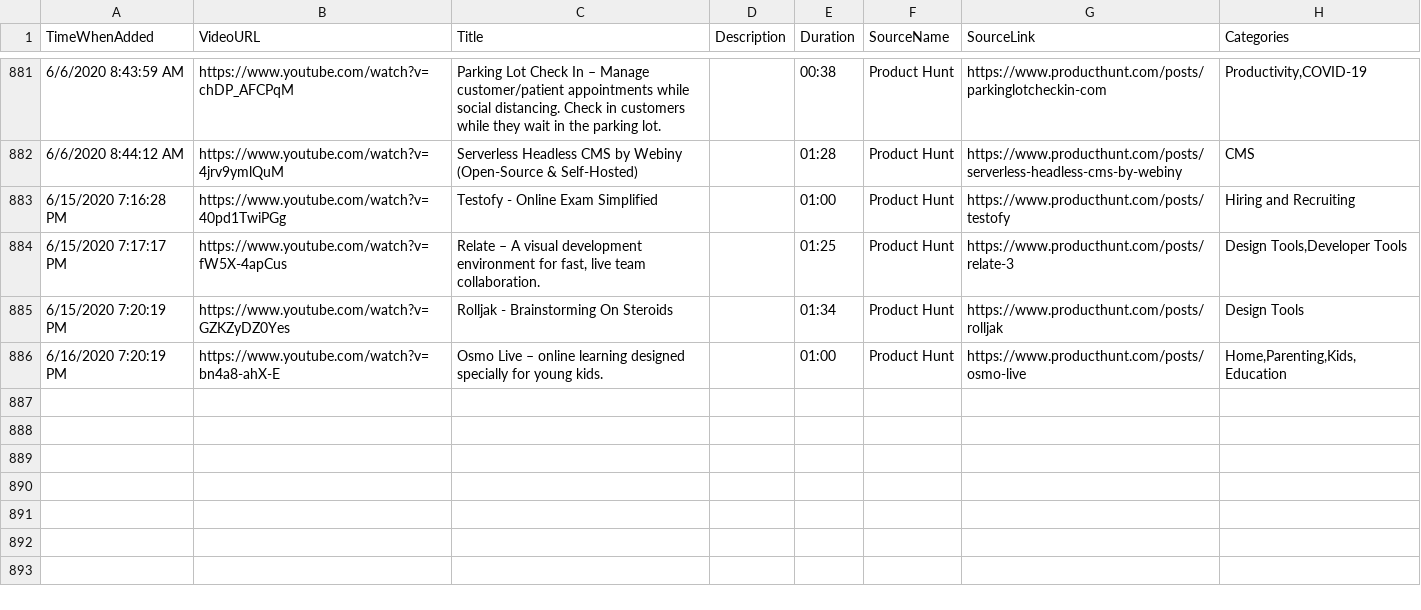
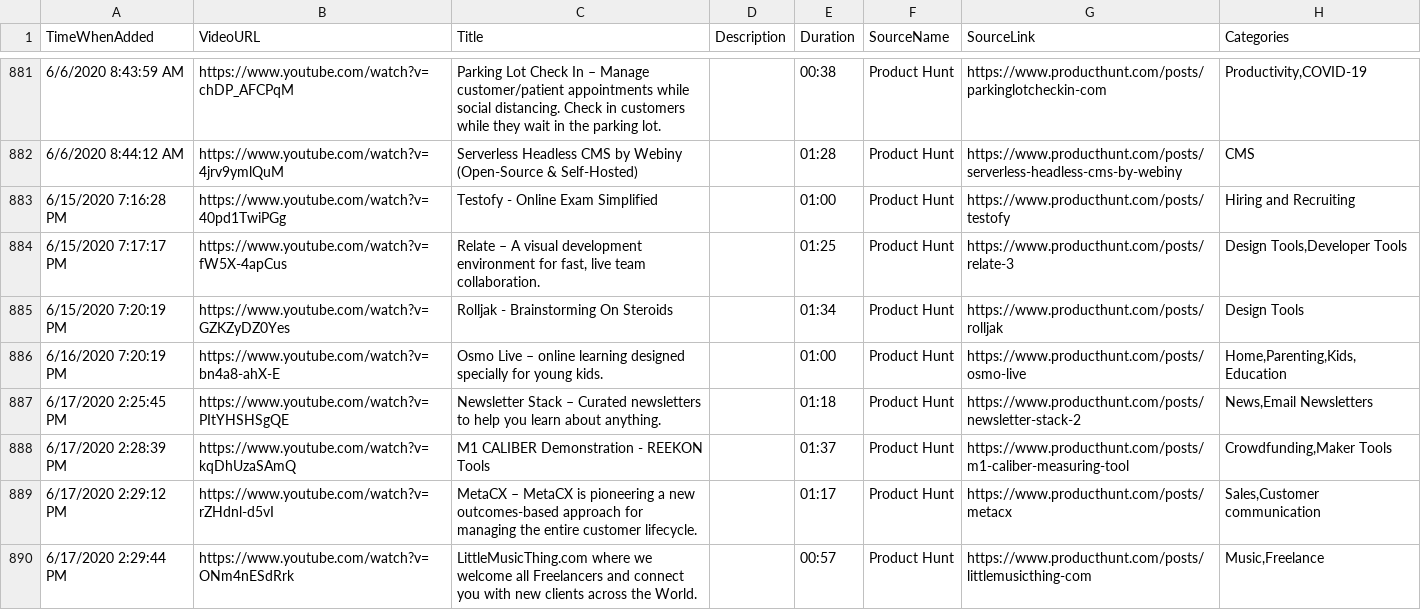
Before and after one commit to productvideostv/website, a CSV file: ProductVideosPlaylist.csv, drawn as a sheet; only a part is shown, gaps mark what is left out.

Commit message:
PH for today.

```diff
--- a/ProductVideosPlaylist.csv
+++ b/ProductVideosPlaylist.csv
@@ -886 +886,5 @@ TimeWhenAdded;VideoURL;Title;Description;Duration;SourceName;SourceLink;Categori
 6/16/2020 7:20:19 PM;https://www.youtube.com/watch?v=bn4a8-ahX-E;Osmo Live – online learning designed specially for young kids.;;01:00;Product Hunt;https://www.producthunt.com/posts/osmo-live;Home,Parenting,Kids,Education
+6/17/2020 2:25:45 PM;https://www.youtube.com/watch?v=PItYHSHSgQE;Newsletter Stack – Curated newsletters to help you learn about anything.;;01:18;Product Hunt;https://www.producthunt.com/posts/newsletter-stack-2;News,Email Newsletters
+6/17/2020 2:28:39 PM;https://www.youtube.com/watch?v=kqDhUzaSAmQ;M1 CALIBER Demonstration - REEKON Tools;;01:37;Product Hunt;https://www.producthunt.com/posts/m1-caliber-measuring-tool;Crowdfunding,Maker Tools
+6/17/2020 2:29:12 PM;https://www.youtube.com/watch?v=rZHdnl-d5vI;MetaCX – MetaCX is pioneering a new outcomes-based approach for managing the entire customer lifecycle.;;01:17;Product Hunt;https://www.producthunt.com/posts/metacx;Sales,Customer communication
+6/17/2020 2:29:44 PM;https://www.youtube.com/watch?v=ONm4nESdRrk;LittleMusicThing.com where we welcome all Freelancers and connect you with new clients across the World. ;;00:57;Product Hunt;https://www.producthunt.com/posts/littlemusicthing-com;Music,Freelance
```
